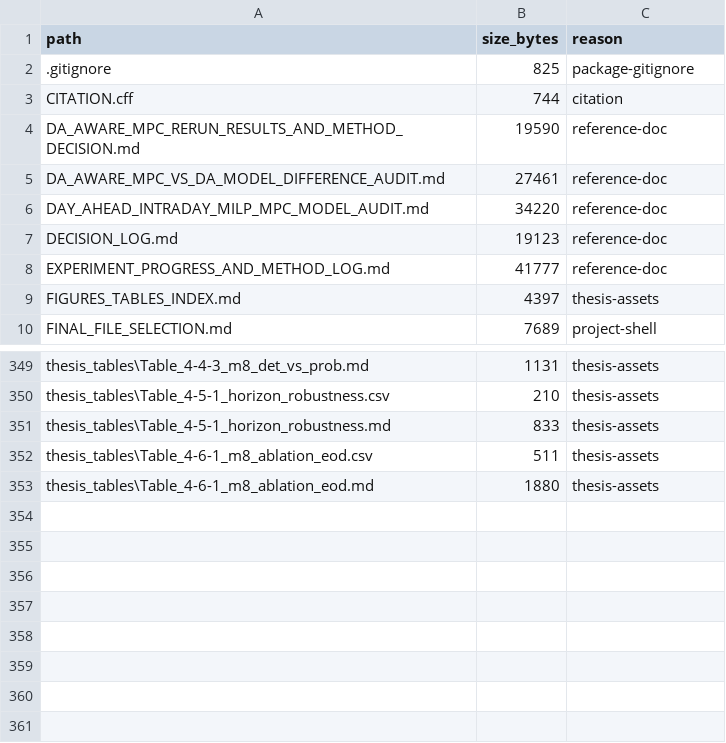
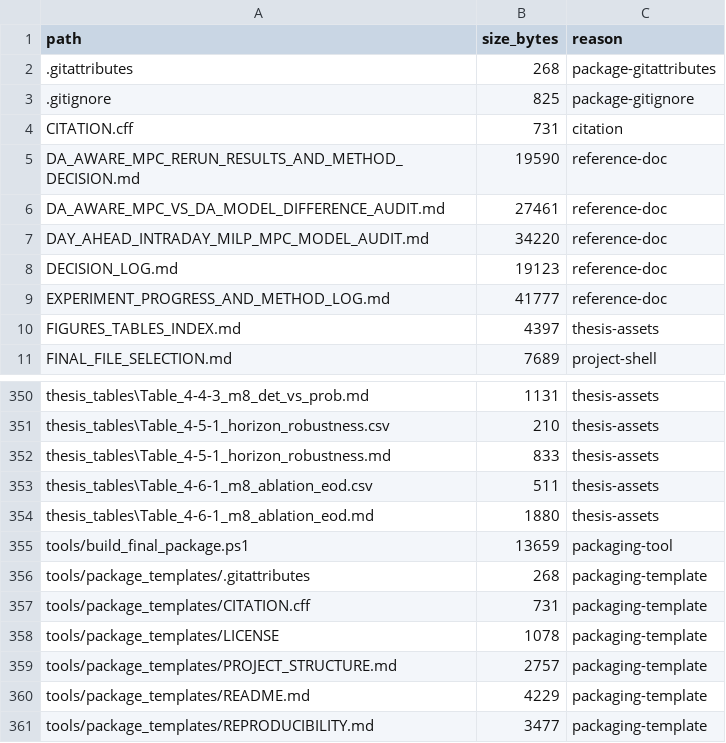
Before and after one commit to Tym0ty/Harry-PV, a CSV file: PACKAGE_MANIFEST.csv, drawn as a sheet; only a part is shown, gaps mark what is left out.

Commit message:
Add package rebuild tooling

```diff
--- a/PACKAGE_MANIFEST.csv
+++ b/PACKAGE_MANIFEST.csv
@@ -1,4 +1,5 @@
 "path","size_bytes","reason"
+".gitattributes","268","package-gitattributes"
 ".gitignore","825","package-gitignore"
-"CITATION.cff","744","citation"
+"CITATION.cff","731","citation"
 "DA_AWARE_MPC_RERUN_RESULTS_AND_METHOD_DECISION.md","19590","reference-doc"
@@ -353 +354,8 @@
 "thesis_tables\Table_4-6-1_m8_ablation_eod.md","1880","thesis-assets"
+"tools/build_final_package.ps1","13659","packaging-tool"
+"tools/package_templates/.gitattributes","268","packaging-template"
+"tools/package_templates/CITATION.cff","731","packaging-template"
+"tools/package_templates/LICENSE","1078","packaging-template"
+"tools/package_templates/PROJECT_STRUCTURE.md","2757","packaging-template"
+"tools/package_templates/README.md","4229","packaging-template"
+"tools/package_templates/REPRODUCIBILITY.md","3477","packaging-template"
```
Also changed, not shown: 8 other files.
